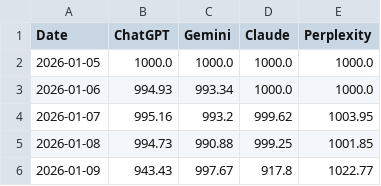
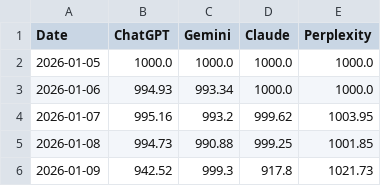
Before and after one commit to Seve1995/ai_trading_challenge, a CSV file: logs/performance.csv, drawn as a sheet.

```diff
--- a/logs/performance.csv
+++ b/logs/performance.csv
@@ -5,2 +5,2 @@ Date,ChatGPT,Gemini,Claude,Perplexity
 2026-01-08,994.73,990.88,999.25,1001.85
-2026-01-09,943.43,997.67,917.8,1022.77
+2026-01-09,942.52,999.3,917.8,1021.73
```
Also changed, not shown: 2 other files.
